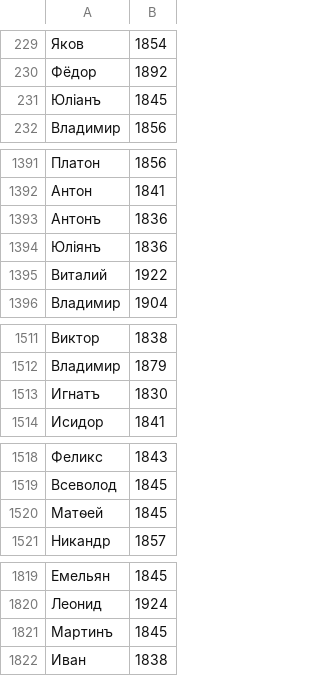
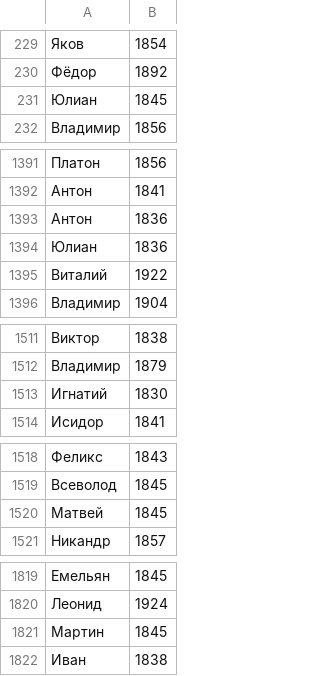
Before and after one commit to MarkBorecky/Analaise, a CSV file: src/main/resources/standardised/standardised_together.csv, drawn as a sheet; only a part is shown, gaps mark what is left out; the diff covers the shown part only.

```diff
--- a/src/main/resources/standardised/standardised_together.csv
+++ b/src/main/resources/standardised/standardised_together.csv
@@ -230,3 +230,3 @@
 Фёдор;1892
-Юліанъ ;1845
+Юлиан;1845
 Владимир;1856
@@ -1392,4 +1392,4 @@
 Антон;1841
-Антонъ ;1836
-Юліянъ ;1836
+Антон;1836
+Юлиан;1836
 Виталий;1922
@@ -1512,3 +1512,3 @@
 Владимир;1879
-Игнатъ ;1830
+Игнатий;1830
 Исидор;1841
@@ -1519,3 +1519,3 @@
 Всеволод;1845
-Матѳей ;1845
+Матвей;1845
 Никандр;1857
@@ -1820,3 +1820,3 @@
 Леонид;1924
-Мартинъ ;1845
+Мартин;1845
 Иван;1838
```
Also changed, not shown: 21 edited cells elsewhere in this file, src/main/resources/patronomika.csv, src/main/resources/standardised/standardised_patronomika.csv, 16 other files.
